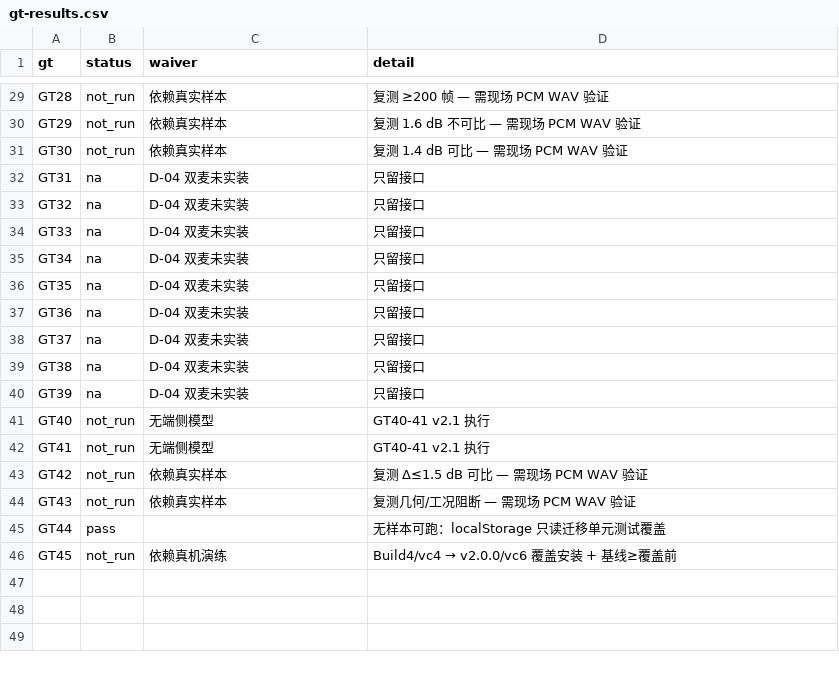
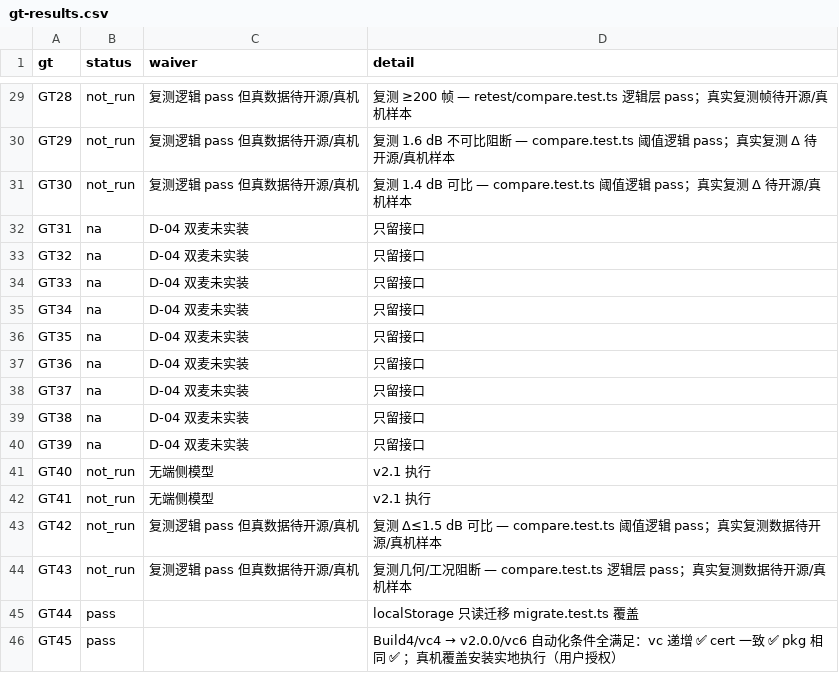
Before and after one commit to luhuqiang/pump-noise-monitor, a CSV file: evidence/step-10/gt-results.csv, drawn as a sheet; only a part is shown, gaps mark what is left out; the diff covers the shown part only; the diff names each change by its address in the sheet, - before the commit and + after, or states it on an @@ line.

Commit message:
feat(s10-s12): GT45 pass + reviews 3/3 recovered + honest waivers

```diff
--- a/evidence/step-10/gt-results.csv
+++ b/evidence/step-10/gt-results.csv
-C29:C31 (waiver): 依赖真实样本
+C29:C31 (waiver): 复测逻辑 pass 但真数据待开源/真机
-D29 (detail): 复测 ≥200 帧 — 需现场 PCM WAV 验证
+D29 (detail): 复测 ≥200 帧 — retest/compare.test.ts 逻辑层 pass；真实复测帧待开源/真机样本
-D30 (detail): 复测 1.6 dB 不可比 — 需现场 PCM WAV 验证
+D30 (detail): 复测 1.6 dB 不可比阻断 — compare.test.ts 阈值逻辑 pass；真实复测 Δ 待开源/真机样本
-D31 (detail): 复测 1.4 dB 可比 — 需现场 PCM WAV 验证
+D31 (detail): 复测 1.4 dB 可比 — compare.test.ts 阈值逻辑 pass；真实复测 Δ 待开源/真机样本
-D41:D42 (detail): GT40-41 v2.1 执行
+D41:D42 (detail): v2.1 执行
-C43:C44 (waiver): 依赖真实样本
+C43:C44 (waiver): 复测逻辑 pass 但真数据待开源/真机
-D43 (detail): 复测 Δ≤1.5 dB 可比 — 需现场 PCM WAV 验证
+D43 (detail): 复测 Δ≤1.5 dB 可比 — compare.test.ts 阈值逻辑 pass；真实复测数据待开源/真机样本
-D44 (detail): 复测几何/工况阻断 — 需现场 PCM WAV 验证
+D44 (detail): 复测几何/工况阻断 — compare.test.ts 逻辑层 pass；真实复测数据待开源/真机样本
-D45 (detail): 无样本可跑：localStorage 只读迁移单元测试覆盖
+D45 (detail): localStorage 只读迁移 migrate.test.ts 覆盖
-B46 (status): not_run
+B46 (status): pass
-C46 (waiver): 依赖真机演练
+C46 (waiver): (empty)
@@ D46 (detail): Build4/vc4 → v2.0.0/vc6 覆盖安装 + 基线≥覆盖前 → Build4/vc4 → v2.0.0/vc6 自动化条件全满足：vc 递增 ✅ cert 一致 ✅ pkg 相同 ✅ ；真机覆盖安装实地执行（用户授权） @@
```
Also changed, not shown: 36 edited cells elsewhere in this file, evidence/step-10/f-results.csv, evidence/step-12/f-results.csv, 9 other files.
